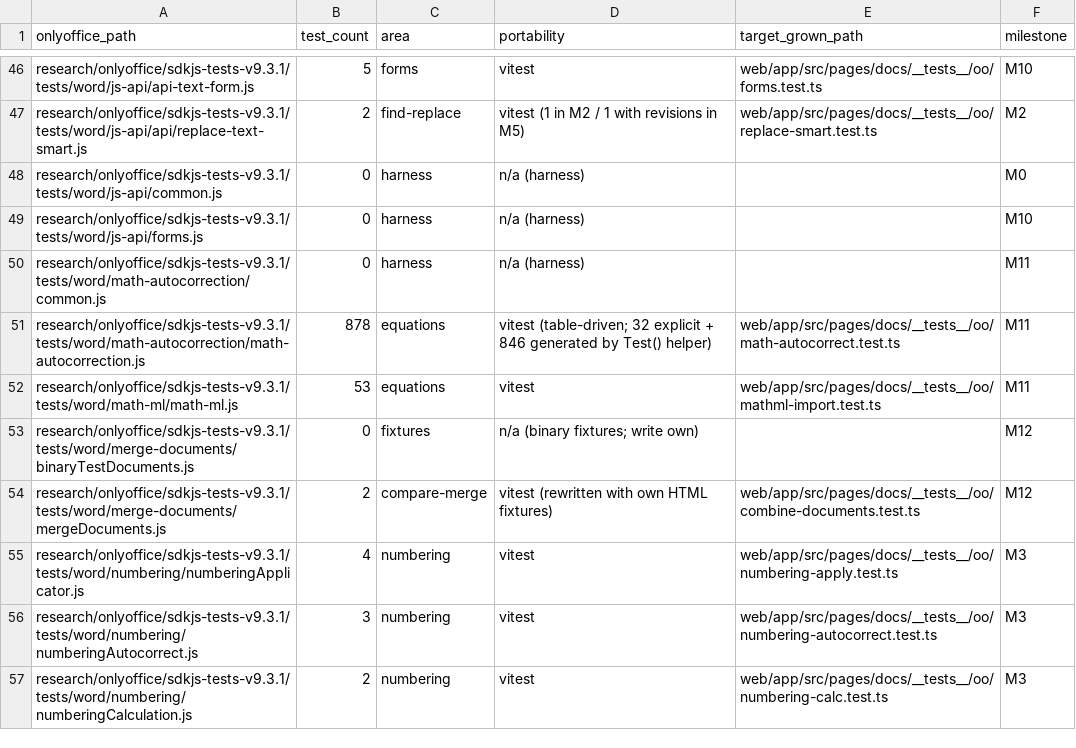
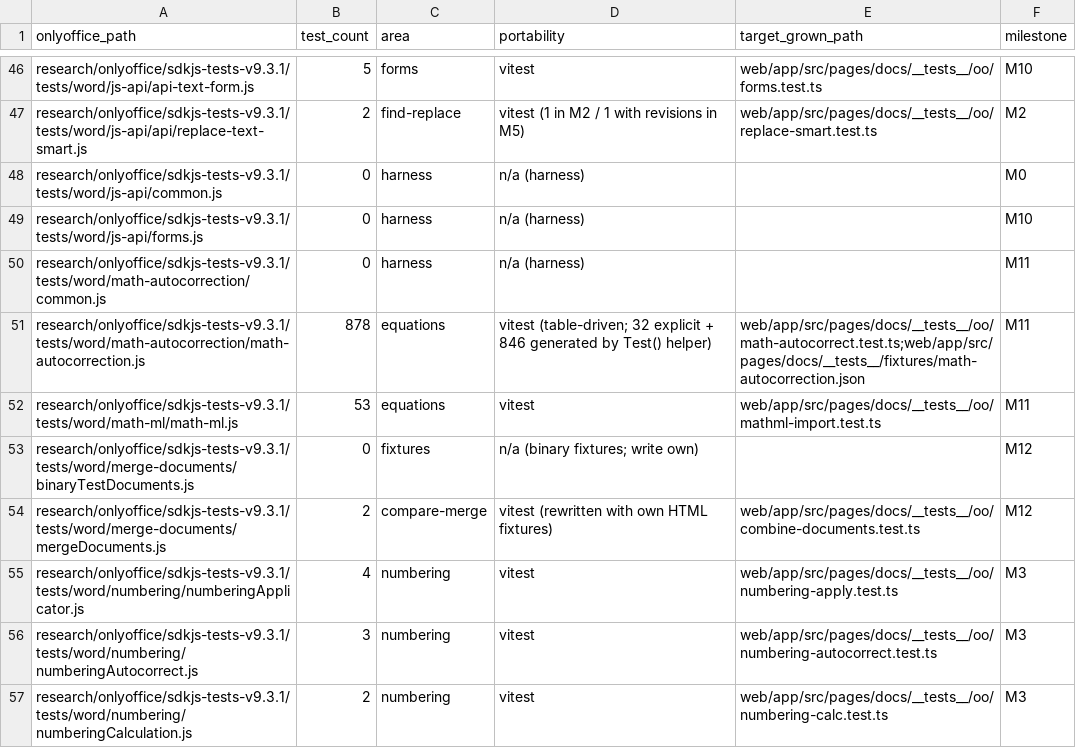
Before and after one commit to grown-platform/grown, a CSV file: docs/plans/onlyoffice-parity/docs-tests.csv, drawn as a sheet; only a part is shown, gaps mark what is left out.

Commit message:
docs(parity): Docs M11 status note; baseline after M11

```diff
--- a/docs/plans/onlyoffice-parity/docs-tests.csv
+++ b/docs/plans/onlyoffice-parity/docs-tests.csv
@@ -50,3 +50,3 @@ research/onlyoffice/sdkjs-tests-v9.3.1/tests/word/js-api/forms.js,0,harness,n/a
 research/onlyoffice/sdkjs-tests-v9.3.1/tests/word/math-autocorrection/common.js,0,harness,n/a (harness),,M11
-research/onlyoffice/sdkjs-tests-v9.3.1/tests/word/math-autocorrection/math-autocorrection.js,878,equations,vitest (table-driven; 32 explicit + 846 generated by Test() helper),web/app/src/pages/docs/__tests__/oo/math-autocorrect.test.ts,M11
+research/onlyoffice/sdkjs-tests-v9.3.1/tests/word/math-autocorrection/math-autocorrection.js,878,equations,vitest (table-driven; 32 explicit + 846 generated by Test() helper),web/app/src/pages/docs/__tests__/oo/math-autocorrect.test.ts;web/app/src/pages/docs/__tests__/fixtures/math-autocorrection.json,M11
 research/onlyoffice/sdkjs-tests-v9.3.1/tests/word/math-ml/math-ml.js,53,equations,vitest,web/app/src/pages/docs/__tests__/oo/mathml-import.test.ts,M11
```
Also changed, not shown: 2 other files.
